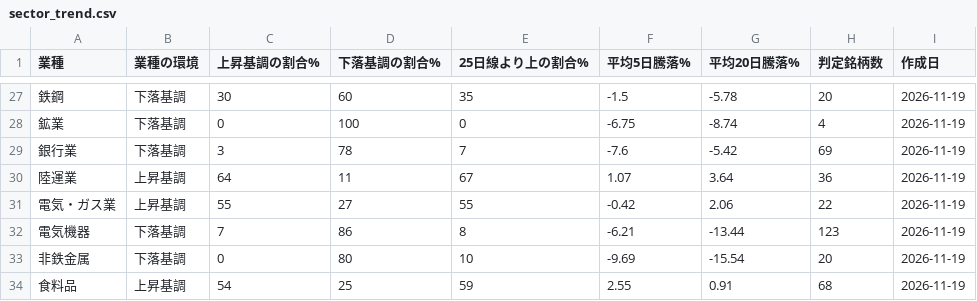
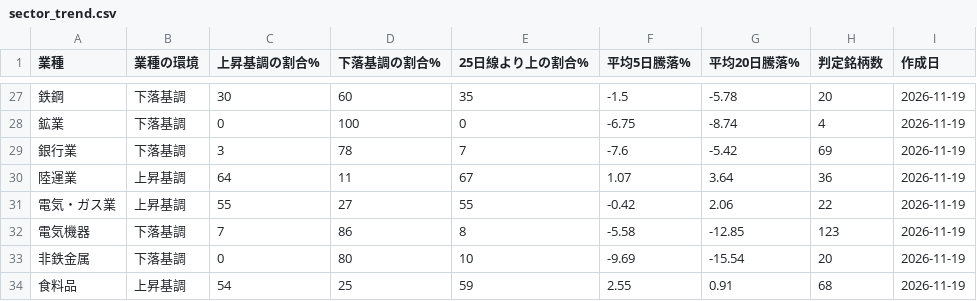
Before and after one commit to taisei4987/sector-scan, a CSV file: data/sector_trend.csv, drawn as a sheet; only a part is shown, gaps mark what is left out.

```diff
--- a/data/sector_trend.csv
+++ b/data/sector_trend.csv
@@ -31,3 +31,3 @@
 電気・ガス業,上昇基調,55,27,55,-0.42,2.06,22,2026-11-19
-電気機器,下落基調,7,86,8,-6.21,-13.44,123,2026-11-19
+電気機器,下落基調,7,86,8,-5.58,-12.85,123,2026-11-19
 非鉄金属,下落基調,0,80,10,-9.69,-15.54,20,2026-11-19
```
Also changed, not shown: data/2026-11-19_morning_sectors.csv, data/2026-11-19_morning_stocks.csv, 1 other file.
